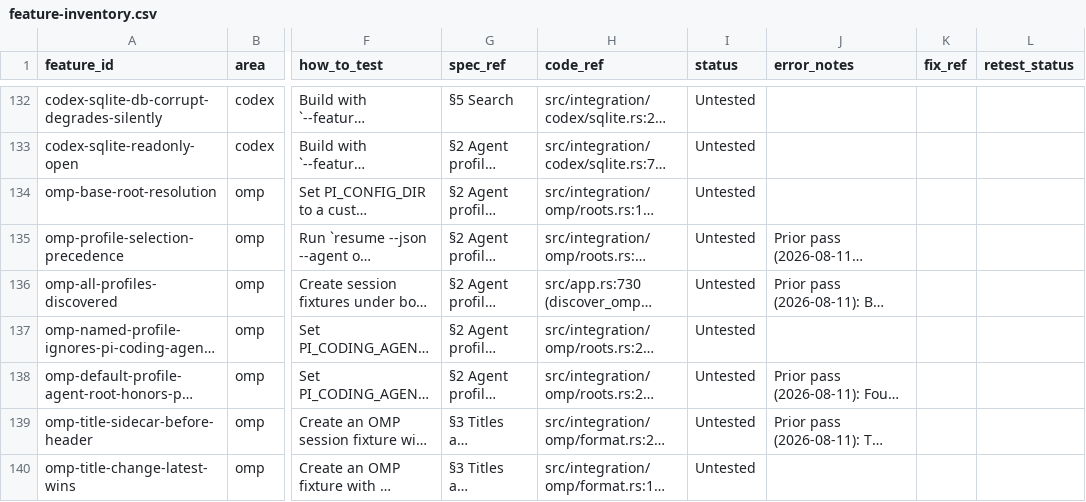
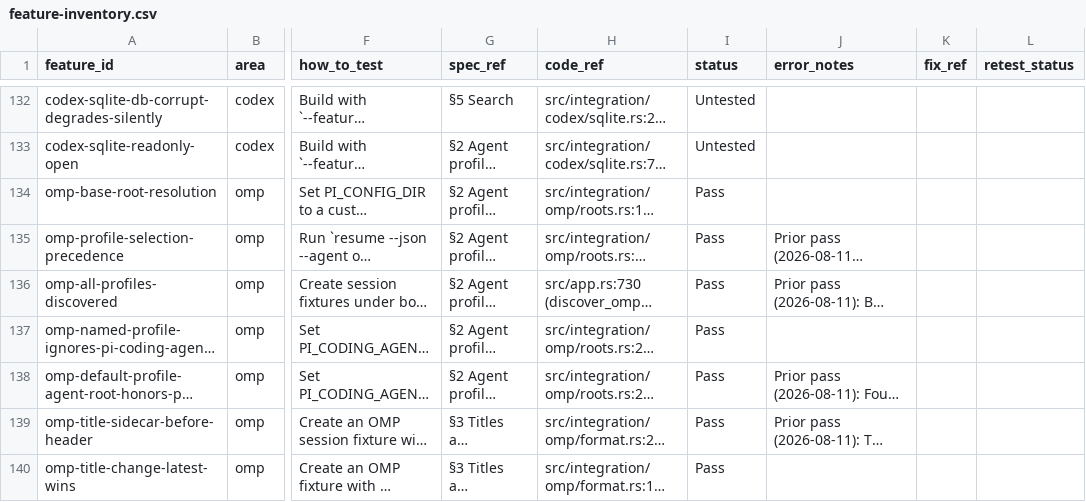
Before and after one commit to luw2007/resume, a CSV file: docs/qa/feature-inventory.csv, drawn as a sheet; only a part is shown, gaps mark what is left out; long unchanged cells end in …; the diff covers the shown part only; the diff names each change by its address in the sheet, - before the commit and + after, or states it on an @@ line.

```diff
--- a/docs/qa/feature-inventory.csv
+++ b/docs/qa/feature-inventory.csv
-I134:I140 (status): Untested
+I134:I140 (status): Pass
```
Also changed, not shown: 24 edited cells elsewhere in this file, 1 other file.
